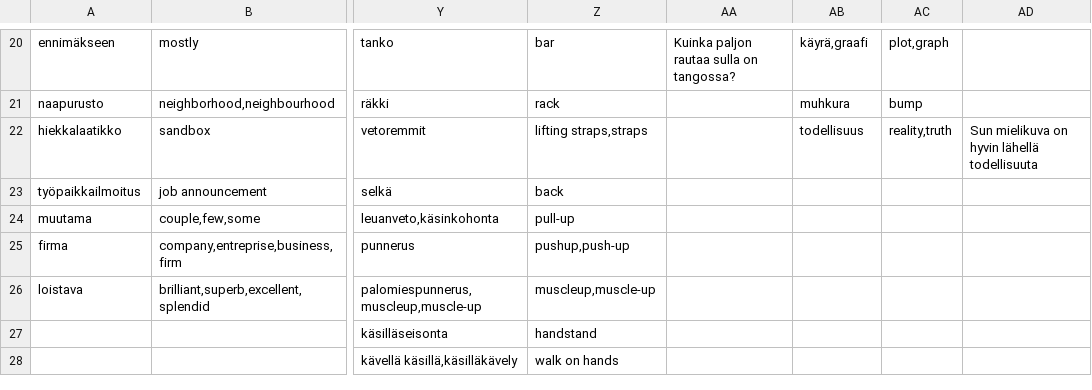
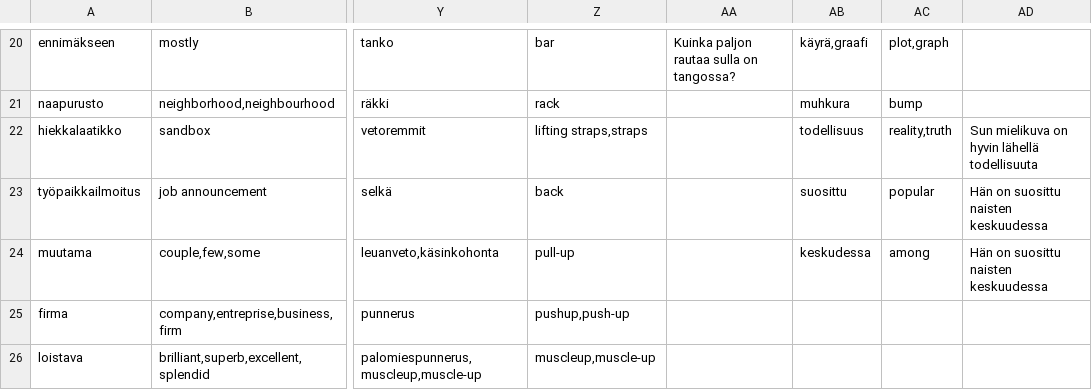
Before and after one commit to AntHaa78/Quiz, a CSV file: Vocab kappale.csv, drawn as a sheet; only a part is shown, gaps mark what is left out; the shorter side is filled out with more unchanged rows; the diff names each change by its address in the sheet, - before the commit and + after, or states it on an @@ line.

Commit message:
voc

```diff
--- a/Vocab kappale.csv
+++ b/Vocab kappale.csv
-AB23: (empty)
+AB23: suosittu
-AC23: (empty)
+AC23: popular
-AD23:AD24: (empty)
+AD23:AD24: Hän on suosittu naisten keskuudessa
-AB24: (empty)
+AB24: keskudessa
-AC24: (empty)
+AC24: among
```
